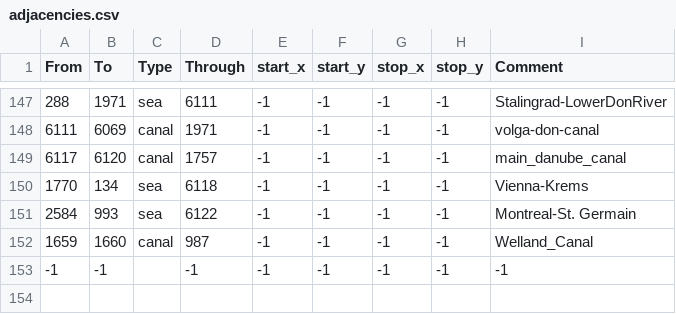
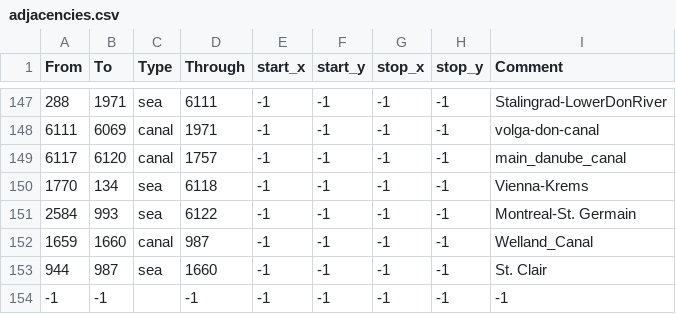
Before and after one commit to linkcccp/World_Rivers, a CSV file: World_Rivers/map/adjacencies.csv, drawn as a sheet; only a part is shown, gaps mark what is left out; the diff names each change by its address in the sheet, - before the commit and + after, or states it on an @@ line.

```diff
--- a/World_Rivers/map/adjacencies.csv
+++ b/World_Rivers/map/adjacencies.csv
+row 153: 944 | 987 | sea | 1660 | -1 | -1 | -1 | -1 | St. Clair
```
Also changed, not shown: 4 other files.
